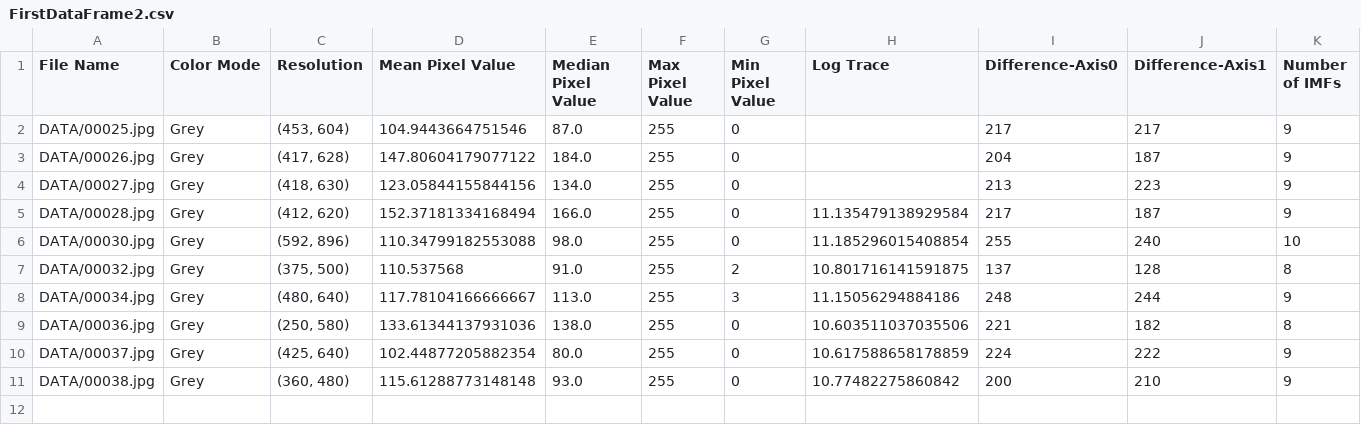
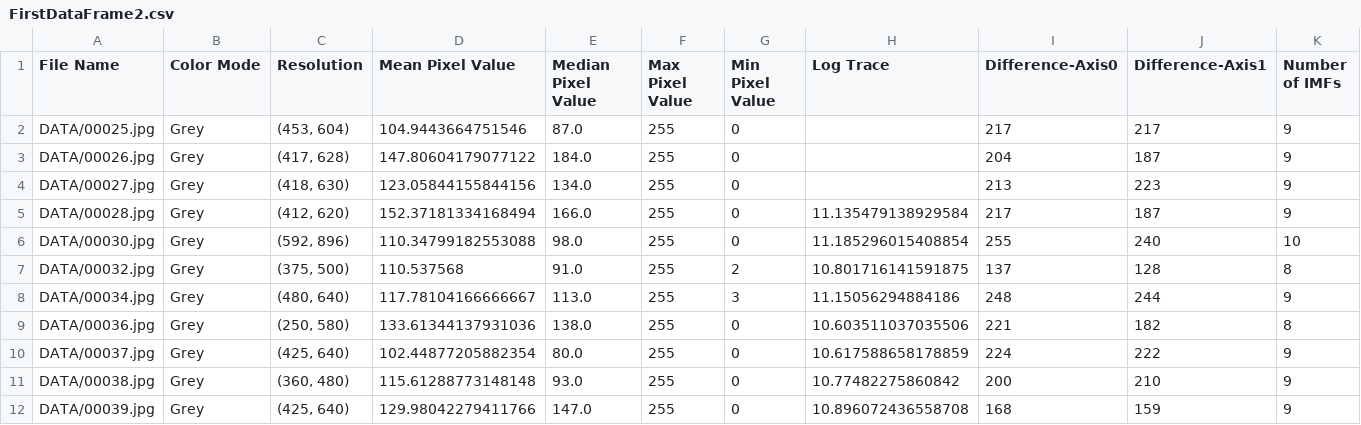
Before and after one commit to Matt88Ac/Hilbert-Huang-Transform-Super-Resolution, a CSV file: FirstDataFrame2.csv, drawn as a sheet; only a part is shown; rows hold the shown columns only; the diff names each change by its address in the sheet, - before the commit and + after, or states it on an @@ line.

```diff
--- a/FirstDataFrame2.csv
+++ b/FirstDataFrame2.csv
+row 12: DATA/00039.jpg | Grey | (425, 640) | 129.98042279411766 | 147.0 | 255 | 0 | 10.896072436558708 | 168 | 159 | 9
```
Also changed, not shown: 1 other file.
